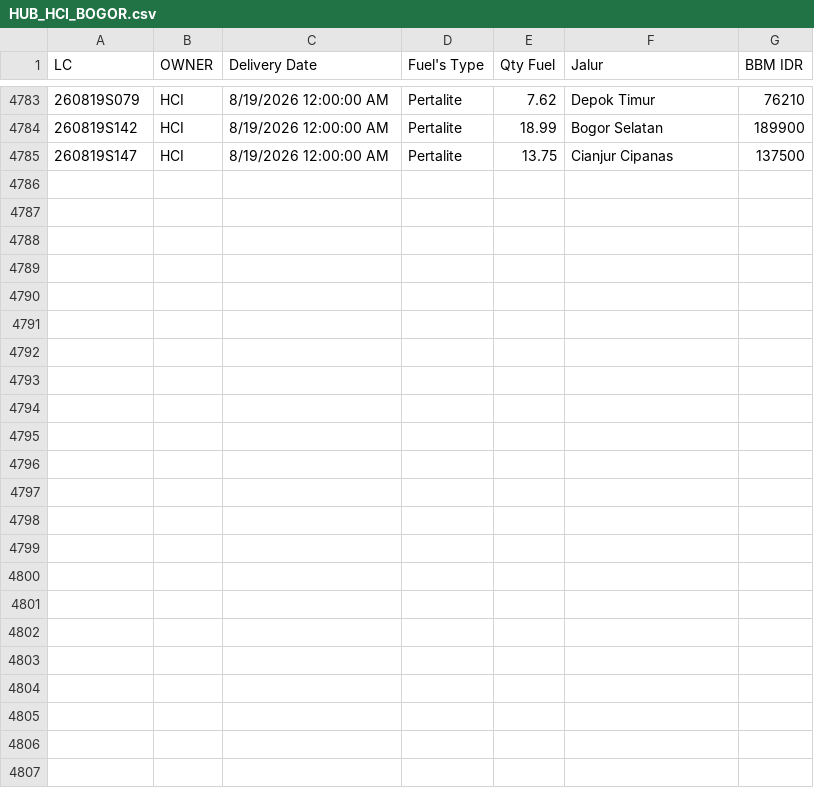
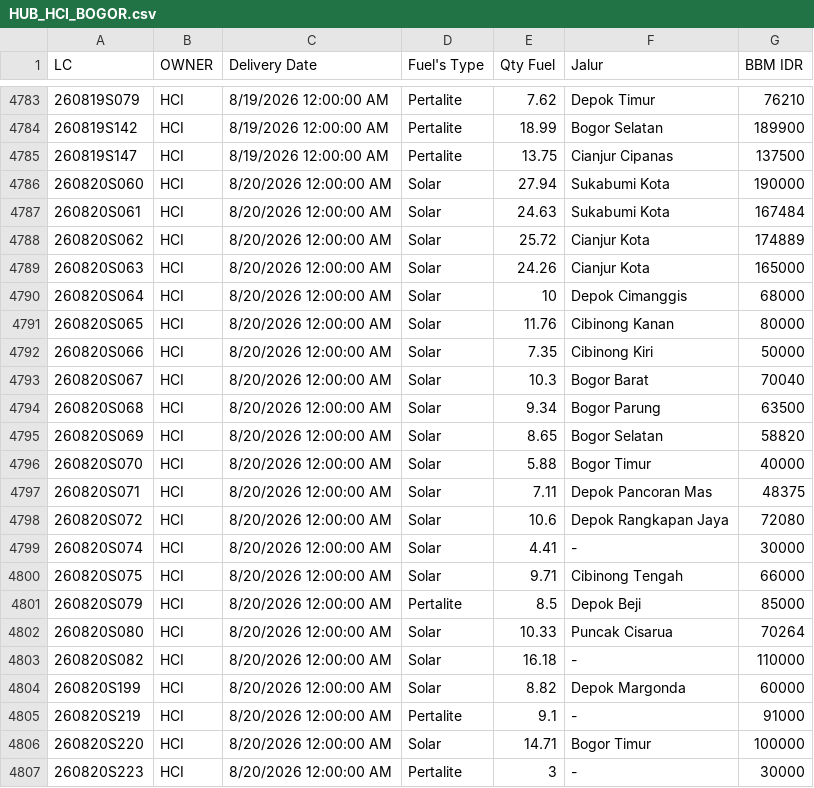
Before and after one commit to heylilyloops/Dashboard-Fuel-Usage-, a CSV file: data/HUB_HCI_BOGOR.csv, drawn as a sheet; only a part is shown, gaps mark what is left out.

```diff
--- a/data/HUB_HCI_BOGOR.csv
+++ b/data/HUB_HCI_BOGOR.csv
@@ -4785 +4785,23 @@ LC,OWNER,Delivery Date,Fuel's Type,Qty Fuel,Jalur,BBM IDR
 260819S147,HCI,8/19/2026 12:00:00 AM,Pertalite,13.75,Cianjur Cipanas,137500
+260820S060,HCI,8/20/2026 12:00:00 AM,Solar,27.94,Sukabumi Kota,190000
+260820S061,HCI,8/20/2026 12:00:00 AM,Solar,24.63,Sukabumi Kota,167484
+260820S062,HCI,8/20/2026 12:00:00 AM,Solar,25.72,Cianjur Kota,174889
+260820S063,HCI,8/20/2026 12:00:00 AM,Solar,24.26,Cianjur Kota,165000
+260820S064,HCI,8/20/2026 12:00:00 AM,Solar,10,Depok Cimanggis,68000
+260820S065,HCI,8/20/2026 12:00:00 AM,Solar,11.76,Cibinong Kanan,80000
+260820S066,HCI,8/20/2026 12:00:00 AM,Solar,7.35,Cibinong Kiri,50000
+260820S067,HCI,8/20/2026 12:00:00 AM,Solar,10.3,Bogor Barat,70040
+260820S068,HCI,8/20/2026 12:00:00 AM,Solar,9.34,Bogor Parung,63500
+260820S069,HCI,8/20/2026 12:00:00 AM,Solar,8.65,Bogor Selatan,58820
+260820S070,HCI,8/20/2026 12:00:00 AM,Solar,5.88,Bogor Timur,40000
+260820S071,HCI,8/20/2026 12:00:00 AM,Solar,7.11,Depok Pancoran Mas,48375
+260820S072,HCI,8/20/2026 12:00:00 AM,Solar,10.6,Depok Rangkapan Jaya,72080
+260820S074,HCI,8/20/2026 12:00:00 AM,Solar,4.41,-,30000
+260820S075,HCI,8/20/2026 12:00:00 AM,Solar,9.71,Cibinong Tengah,66000
+260820S079,HCI,8/20/2026 12:00:00 AM,Pertalite,8.5,Depok Beji,85000
+260820S080,HCI,8/20/2026 12:00:00 AM,Solar,10.33,Puncak Cisarua,70264
+260820S082,HCI,8/20/2026 12:00:00 AM,Solar,16.18,-,110000
+260820S199,HCI,8/20/2026 12:00:00 AM,Solar,8.82,Depok Margonda,60000
+260820S219,HCI,8/20/2026 12:00:00 AM,Pertalite,9.1,-,91000
+260820S220,HCI,8/20/2026 12:00:00 AM,Solar,14.71,Bogor Timur,100000
+260820S223,HCI,8/20/2026 12:00:00 AM,Pertalite,3,-,30000
```
Also changed, not shown: data/HUB_HCI_BANDUNG.csv, data/HUB_HCI_YOGYA.csv, 49 other files.
